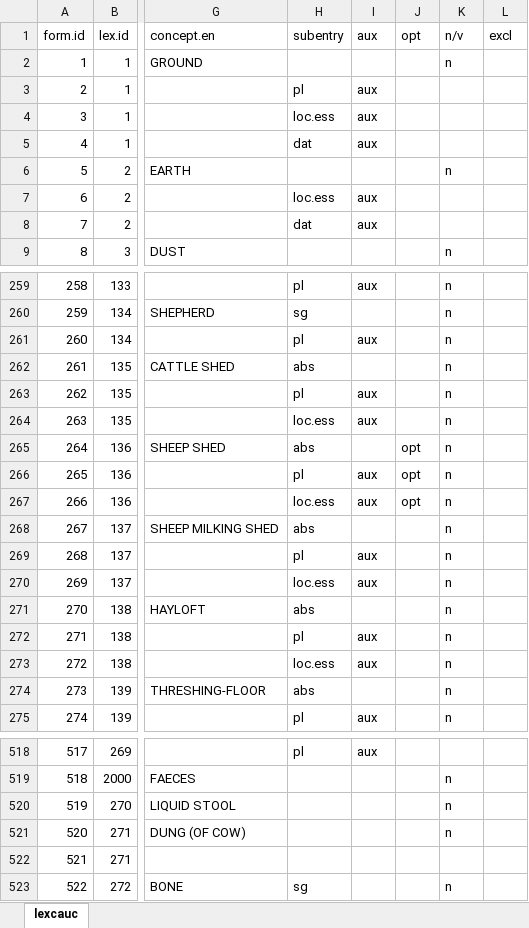
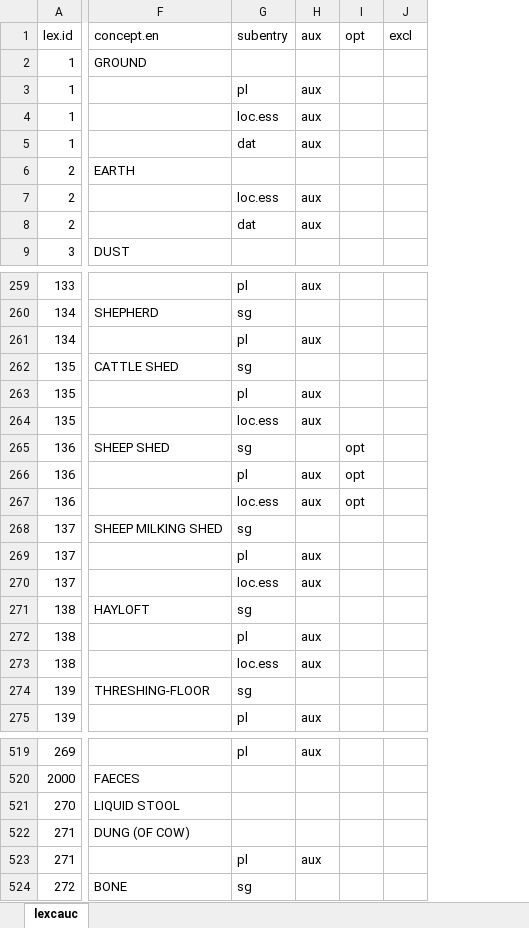
Before and after one commit to lexcauc/lexcauc-db, an Excel workbook: lists/itsari.xlsx, sheet lexcauc, drawn as a sheet; only a part is shown, gaps mark what is left out; values as stored, in another font and other column widths than the file's, no borders; charts and pictures and conditional formats not drawn; removed rows and columns are numbered as before the commit, all else as after; the diff covers the shown part only; the diff names each change by its address in the sheet, - before the commit and + after, or states it on an @@ line.

```diff
--- a/lists/itsari.xlsx (sheet lexcauc)
+++ b/lists/itsari.xlsx (sheet lexcauc)
-column A (form.id), rows 2-9: 1 | 2 | 3 | 4 | 5 | 6 | 7 | 8; rows 259-275: 258 | 259 | 260 | 261 | 262 | 263 | 264 | 265 | 266 | 267 | 268 | 269 | 270 | 271 | 272 | 273 | 274; rows 518-523: 517 | 518 | 519 | 520 | 521 | 522
-column K (n/v), rows 2-9: n |  |  |  | n |  |  | n; rows 259-275: all n; rows 519-523: n | n | n |  | n
-G262 (subentry): abs
+G262 (subentry): sg
-G265 (subentry): abs
+G265 (subentry): sg
-G268 (subentry): abs
+G268 (subentry): sg
-G271 (subentry): abs
+G271 (subentry): sg
-G274 (subentry): abs
+G274 (subentry): sg
-G523 (subentry): (empty)
+G523 (subentry): pl
-H523 (aux): (empty)
+H523 (aux): aux
```
Also changed, not shown: 1 added row and 38 edited cells elsewhere in this sheet.
